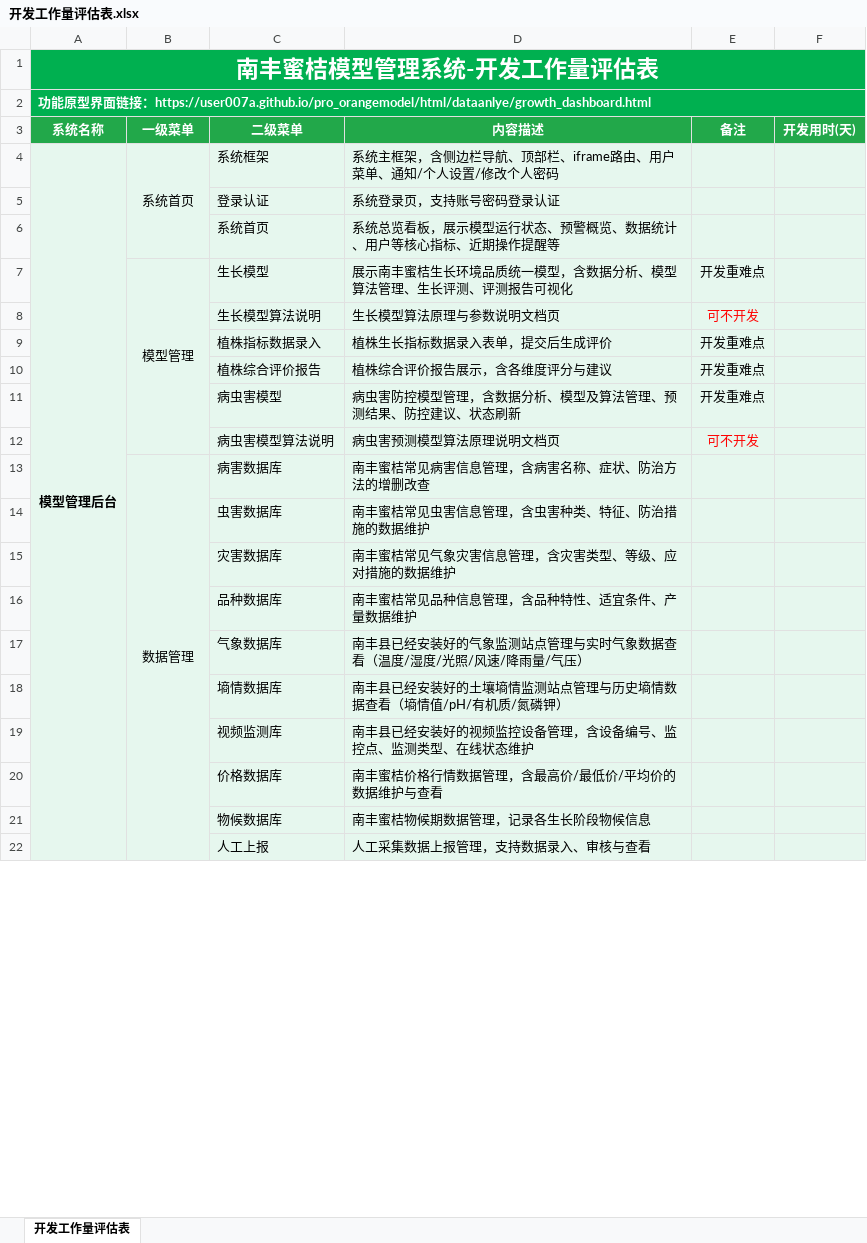
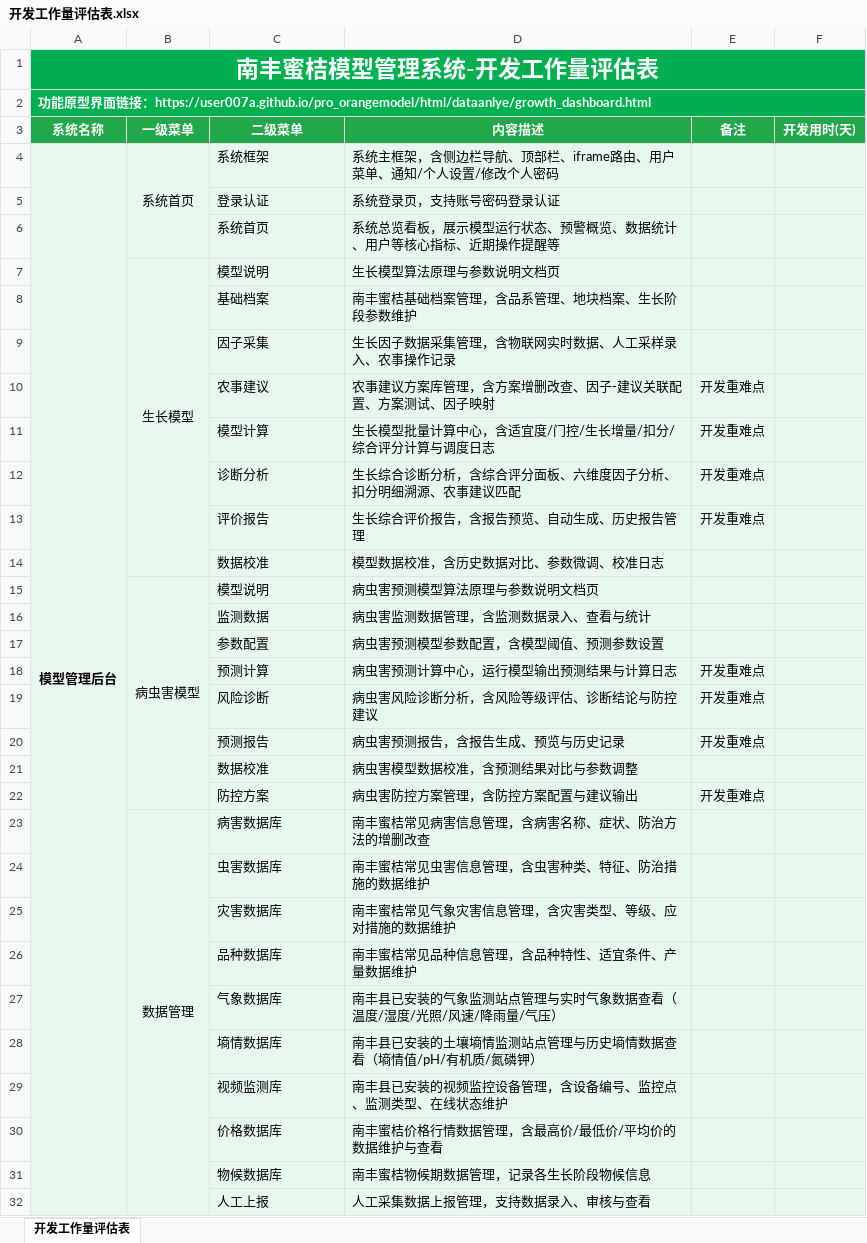
Before and after one commit to user007a/pro_orangemodel, an Excel workbook: docs/开发工作量评估表.xlsx, sheet 开发工作量评估表, drawn as a sheet; only a part is shown; values as stored, in another font and other column widths than the file's, no borders; removed rows and columns are numbered as before the commit, all else as after; the diff covers the shown part only; the diff names each change by its address in the sheet, - before the commit and + after, or states it on an @@ line.

```diff
--- a/docs/开发工作量评估表.xlsx (sheet 开发工作量评估表)
+++ b/docs/开发工作量评估表.xlsx (sheet 开发工作量评估表)
-B2:F2 fill: none
+B2:F2 fill: #00B050
-row 7:  | 模型管理 | 生长模型 | 展示南丰蜜桔生长环境品质统一模型，含数据分析、模型算法管理、生长评测、评测报告可视化 | 开发重难点
-row 8:  |  | 生长模型算法说明 | 生长模型算法原理与参数说明文档页 | 可不开发
-row 9:  |  | 植株指标数据录入 | 植株生长指标数据录入表单，提交后生成评价 | 开发重难点
-row 10:  |  | 植株综合评价报告 | 植株综合评价报告展示，含各维度评分与建议 | 开发重难点
-row 11:  |  | 病虫害模型 | 病虫害防控模型管理，含数据分析、模型及算法管理、预测结果、防控建议、状态刷新 | 开发重难点
-row 12:  |  | 病虫害模型算法说明 | 病虫害预测模型算法原理说明文档页 | 可不开发
+row 7:  | 生长模型 | 模型说明 | 生长模型算法原理与参数说明文档页
+row 8:  |  | 基础档案 | 南丰蜜桔基础档案管理，含品系管理、地块档案、生长阶段参数维护
+row 9:  |  | 因子采集 | 生长因子数据采集管理，含物联网实时数据、人工采样录入、农事操作记录
+row 10:  |  | 农事建议 | 农事建议方案库管理，含方案增删改查、因子-建议关联配置、方案测试、因子映射 | 开发重难点
+row 11:  |  | 模型计算 | 生长模型批量计算中心，含适宜度/门控/生长增量/扣分/综合评分计算与调度日志 | 开发重难点
+row 12:  |  | 诊断分析 | 生长综合诊断分析，含综合评分面板、六维度因子分析、扣分明细溯源、农事建议匹配 | 开发重难点
+row 13:  |  | 评价报告 | 生长综合评价报告，含报告预览、自动生成、历史报告管理 | 开发重难点
+row 14:  |  | 数据校准 | 模型数据校准，含历史数据对比、参数微调、校准日志
+row 15:  | 病虫害模型 | 模型说明 | 病虫害预测模型算法原理与参数说明文档页
+row 16:  |  | 监测数据 | 病虫害监测数据管理，含监测数据录入、查看与统计
+row 17:  |  | 参数配置 | 病虫害预测模型参数配置，含模型阈值、预测参数设置
+row 18:  |  | 预测计算 | 病虫害预测计算中心，运行模型输出预测结果与计算日志 | 开发重难点
+row 19:  |  | 风险诊断 | 病虫害风险诊断分析，含风险等级评估、诊断结论与防控建议 | 开发重难点
+row 20:  |  | 预测报告 | 病虫害预测报告，含报告生成、预览与历史记录 | 开发重难点
+row 21:  |  | 数据校准 | 病虫害模型数据校准，含预测结果对比与参数调整
+row 22:  |  | 防控方案 | 病虫害防控方案管理，含防控方案配置与建议输出 | 开发重难点
-D27 (内容描述): 南丰县已经安装好的气象监测站点管理与实时气象数据查看（温度/湿度/光照/风速/降雨量/气压）
+D27 (内容描述): 南丰县已安装的气象监测站点管理与实时气象数据查看（温度/湿度/光照/风速/降雨量/气压）
-D28 (内容描述): 南丰县已经安装好的土壤墒情监测站点管理与历史墒情数据查看（墒情值/pH/有机质/氮磷钾）
+D28 (内容描述): 南丰县已安装的土壤墒情监测站点管理与历史墒情数据查看（墒情值/pH/有机质/氮磷钾）
-D29 (内容描述): 南丰县已经安装好的视频监控设备管理，含设备编号、监控点、监测类型、在线状态维护
+D29 (内容描述): 南丰县已安装的视频监控设备管理，含设备编号、监控点、监测类型、在线状态维护
```
Also changed, not shown: 4 added rows, 7 removed rows, 1 moved row, 2 edited cells, cell formats and merged cells elsewhere in this sheet, 40 other files.
